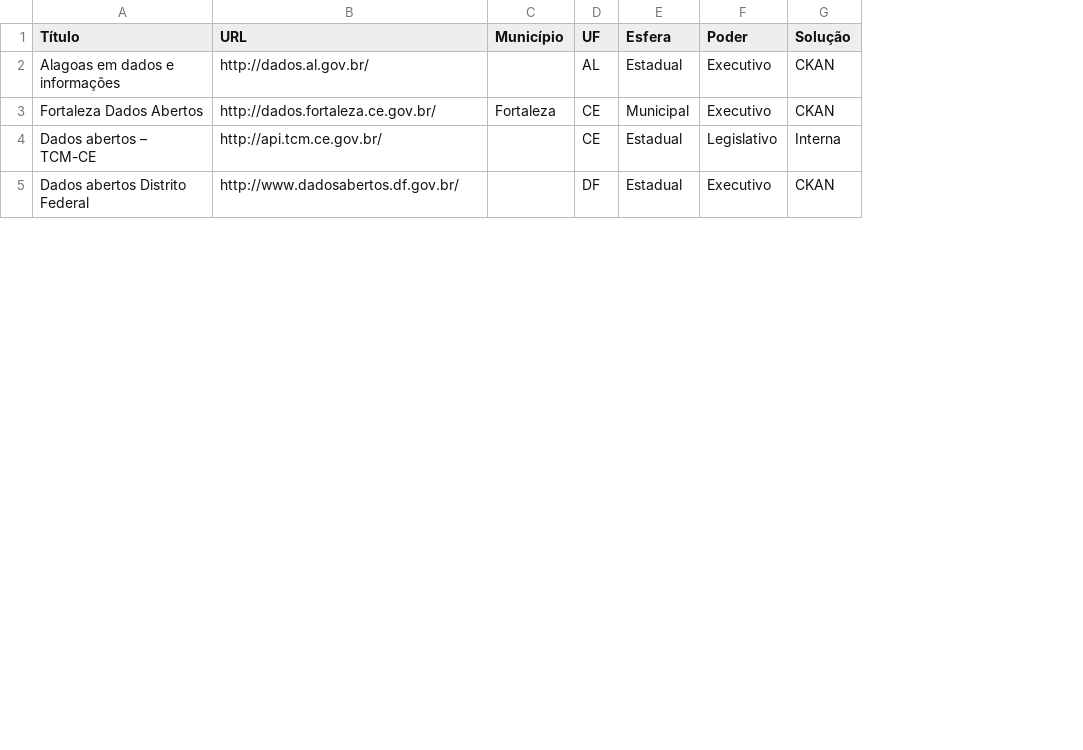
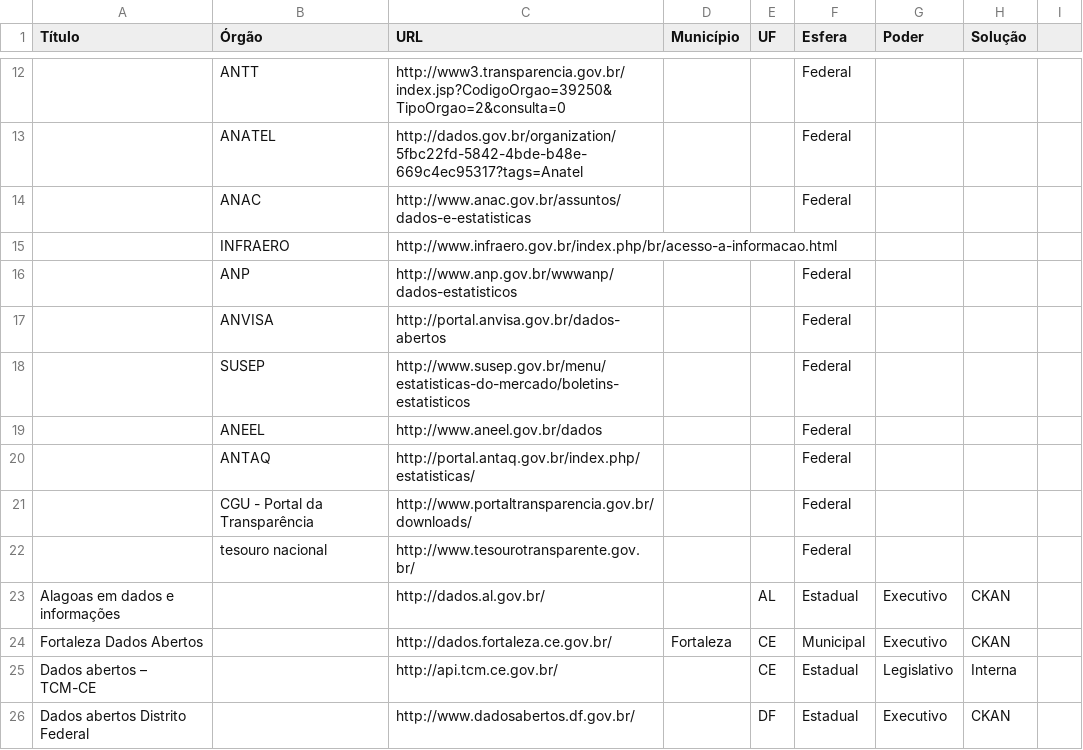
Before and after one commit to LABipp/alea-gov, a CSV file: menu-de-dados.csv, drawn as a sheet; only a part is shown, gaps mark what is left out; the diff covers the shown part only; the diff names each change by its address in the sheet, - before the commit and + after, or states it on an @@ line.

Commit message:
add more data sources

```diff
--- a/menu-de-dados.csv
+++ b/menu-de-dados.csv
+column B (Órgão), empty
+column I, empty
+row 12:  | ANTT | http://www3.transparencia.gov.br/index.jsp?CodigoOrgao=39250&TipoOrgao=2&consulta=0 |  |  | Federal
+row 13:  | ANATEL | http://dados.gov.br/organization/5fbc22fd-5842-4bde-b48e-669c4ec95317?tags=Anatel |  |  | Federal
+row 14:  | ANAC | http://www.anac.gov.br/assuntos/dados-e-estatisticas |  |  | Federal
+row 15:  | INFRAERO | http://www.infraero.gov.br/index.php/br/acesso-a-informacao.html
+row 16:  | ANP | http://www.anp.gov.br/wwwanp/dados-estatisticos |  |  | Federal
+row 17:  | ANVISA | http://portal.anvisa.gov.br/dados-abertos |  |  | Federal
+row 18:  | SUSEP | http://www.susep.gov.br/menu/estatisticas-do-mercado/boletins-estatisticos |  |  | Federal
+row 19:  | ANEEL | http://www.aneel.gov.br/dados |  |  | Federal
+row 20:  | ANTAQ | http://portal.antaq.gov.br/index.php/estatisticas/ |  |  | Federal
+row 21:  | CGU - Portal da Transparência | http://www.portaltransparencia.gov.br/downloads/ |  |  | Federal
+row 22:  | tesouro nacional | http://www.tesourotransparente.gov.br/ |  |  | Federal
```
Also changed, not shown: 11 added rows and 1 edited cell elsewhere in this file.
